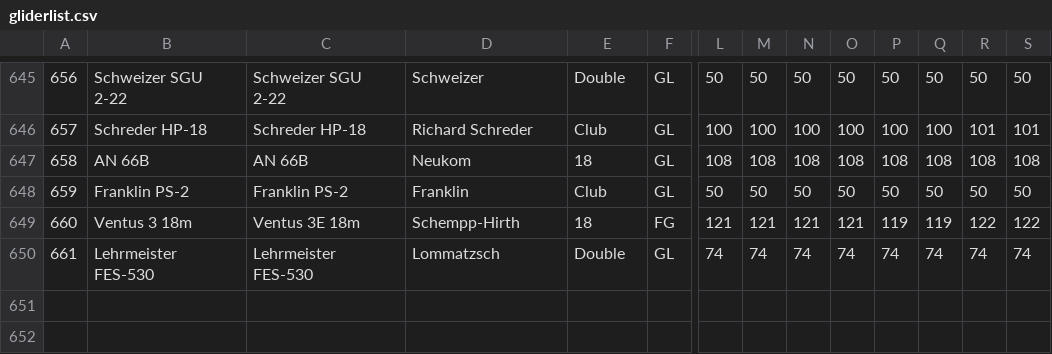
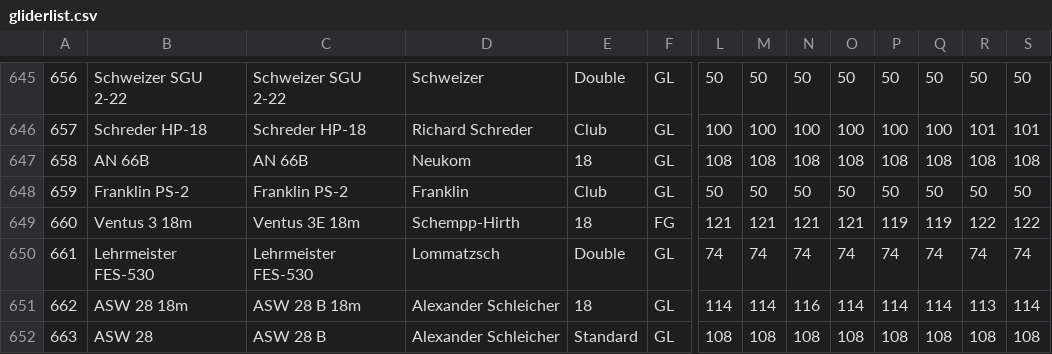
Before and after one commit to weglide/GliderList, a CSV file: gliderlist.csv, drawn as a sheet; only a part is shown, gaps mark what is left out; rows hold the shown columns only; the diff names each change by its address in the sheet, - before the commit and + after, or states it on an @@ line.

Commit message:
add asw 28 B

```diff
--- a/gliderlist.csv
+++ b/gliderlist.csv
+row 651: 662 | ASW 28 18m | ASW 28 B 18m | Alexander Schleicher | 18 | GL | 114 | 114 | 116 | 114 | 114 | 114 | 113 | 114
+row 652: 663 | ASW 28 | ASW 28 B | Alexander Schleicher | Standard | GL | 108 | 108 | 108 | 108 | 108 | 108 | 108 | 108
```
